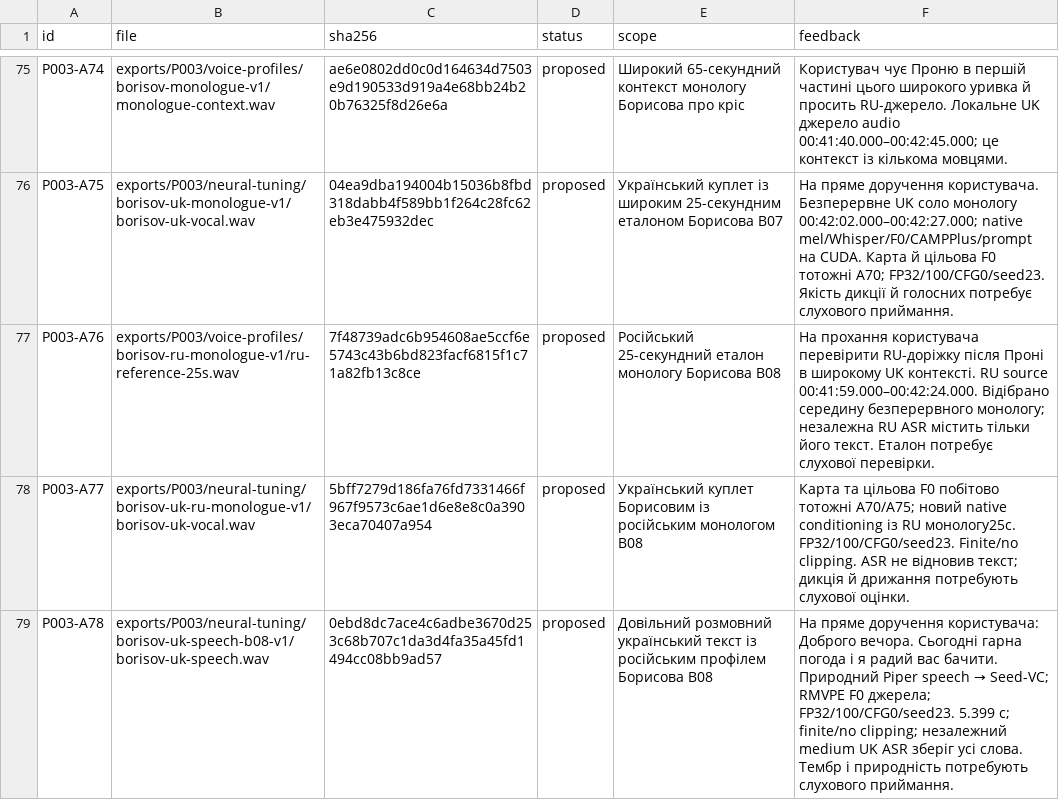
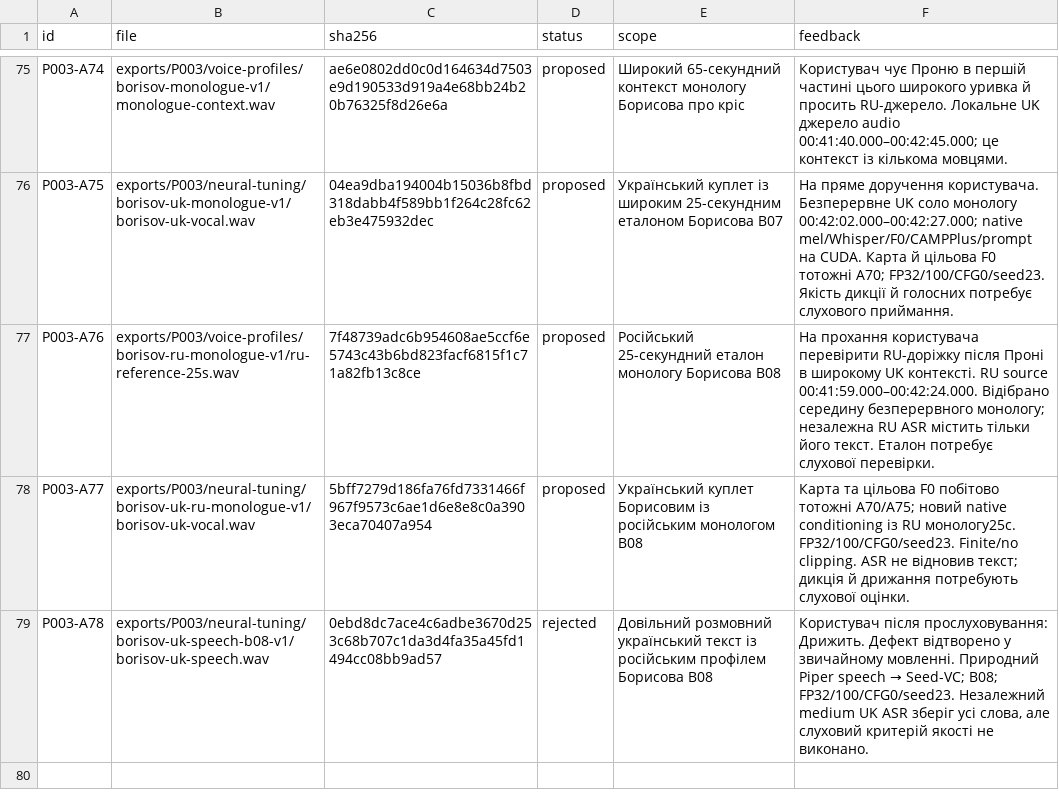
Before and after one commit to michkovsky/za-dvoma-zaitsiamy-dub, a CSV file: pilots/P003/artifacts.csv, drawn as a sheet; only a part is shown, gaps mark what is left out.

```diff
--- a/pilots/P003/artifacts.csv
+++ b/pilots/P003/artifacts.csv
@@ -78,2 +78,2 @@ P003-A76,exports/P003/voice-profiles/borisov-ru-monologue-v1/ru-reference-25s.wa
 P003-A77,exports/P003/neural-tuning/borisov-uk-ru-monologue-v1/borisov-uk-vocal.wav,5bff7279d186fa76fd7331466f967f9573c6ae1d6e8e8c0a3903eca70407a954,proposed,Український куплет Борисовим із російським монологом B08,"Карта та цільова F0 побітово тотожні A70/A75; новий native conditioning із RU монологу25с. FP32/100/CFG0/seed23. Finite/no clipping. ASR не відновив текст; дикція й дрижання потребують слухової оцінки."
-P003-A78,exports/P003/neural-tuning/borisov-uk-speech-b08-v1/borisov-uk-speech.wav,0ebd8dc7ace4c6adbe3670d253c68b707c1da3d4fa35a45fd1494cc08bb9ad57,proposed,Довільний розмовний український текст із російським профілем Борисова B08,"На пряме доручення користувача: Доброго вечора. Сьогодні гарна погода і я радий вас бачити. Природний Piper speech → Seed-VC; RMVPE F0 джерела; FP32/100/CFG0/seed23. 5.399 с; finite/no clipping; незалежний medium UK ASR зберіг усі слова. Тембр і природність потребують слухового приймання."
+P003-A78,exports/P003/neural-tuning/borisov-uk-speech-b08-v1/borisov-uk-speech.wav,0ebd8dc7ace4c6adbe3670d253c68b707c1da3d4fa35a45fd1494cc08bb9ad57,rejected,Довільний розмовний український текст із російським профілем Борисова B08,"Користувач після прослуховування: Дрижить. Дефект відтворено у звичайному мовленні. Природний Piper speech → Seed-VC; B08; FP32/100/CFG0/seed23. Незалежний medium UK ASR зберіг усі слова, але слуховий критерій якості не виконано."
```
Also changed, not shown: 1 other file.
